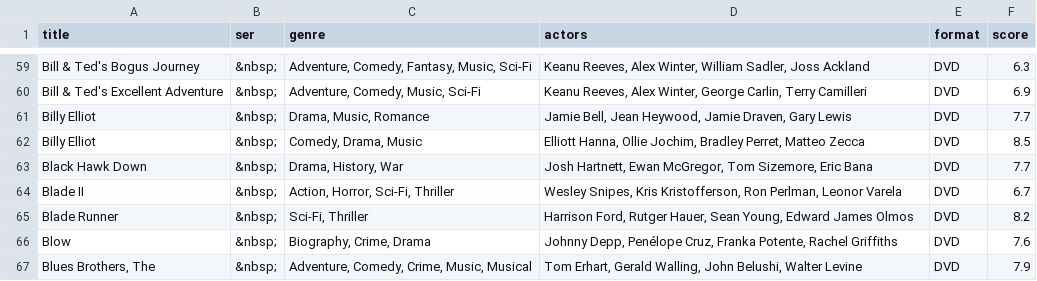
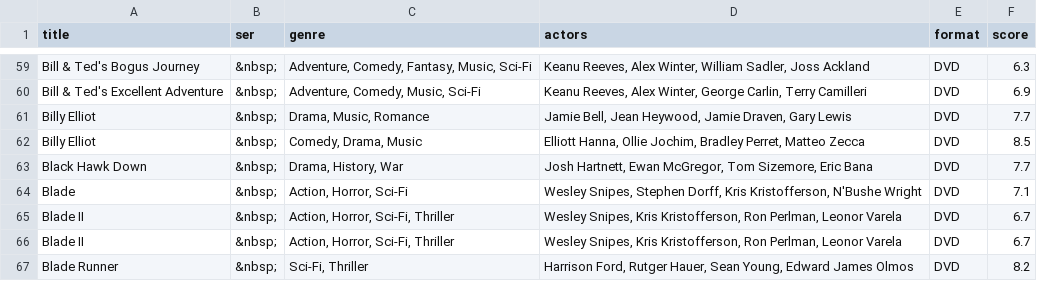
Before and after one commit to anomis66/anomis66.github.io, a TSV file: family/movi/myfilms.tsv, drawn as a sheet; only a part is shown, gaps mark what is left out; the shorter side is filled out with more unchanged rows; the diff covers the shown part only; the diff names each change by its address in the sheet, - before the commit and + after, or states it on an @@ line.

Commit message:
Last catalogue update of 2019

```diff
--- a/family/movi/myfilms.tsv
+++ b/family/movi/myfilms.tsv
+row 64: Blade | &nbsp; | Action, Horror, Sci-Fi | Wesley Snipes, Stephen Dorff, Kris Kristofferson, N'Bushe Wright | DVD | 7.1
+row 65: Blade II | &nbsp; | Action, Horror, Sci-Fi, Thriller | Wesley Snipes, Kris Kristofferson, Ron Perlman, Leonor Varela | DVD | 6.7
```
Also changed, not shown: 6 added rows and 4 moved rows elsewhere in this file.
